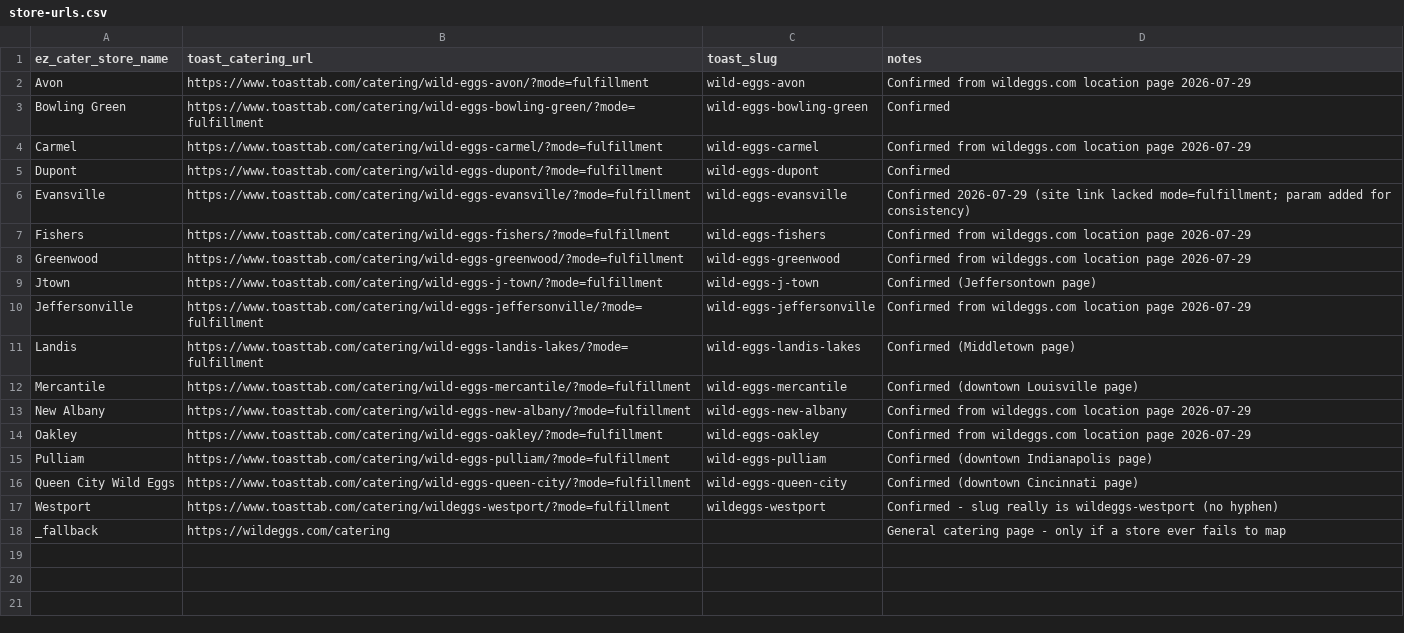
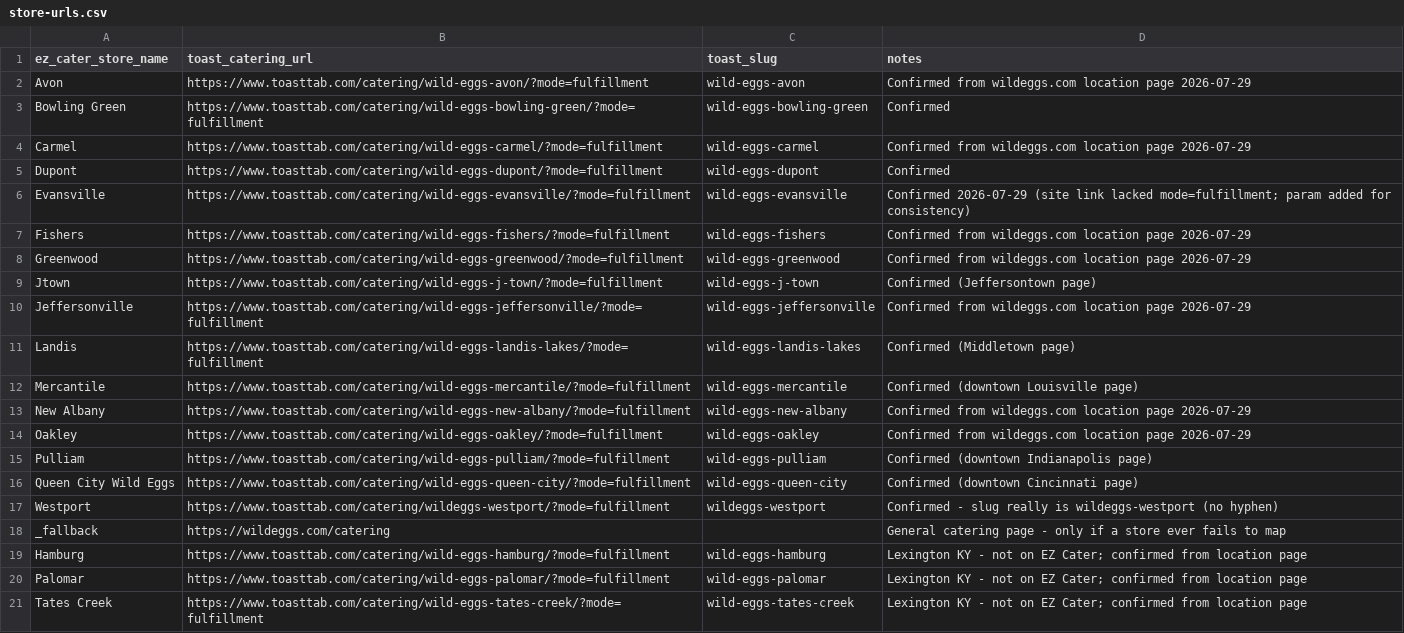
Before and after one commit to wild-eggs-marketing/cb-wraps-audit-2026, a CSV file: wildeggs-catering-growth/data/store-urls.csv, drawn as a sheet; the diff names each change by its address in the sheet, - before the commit and + after, or states it on an @@ line.

```diff
--- a/wildeggs-catering-growth/data/store-urls.csv
+++ b/wildeggs-catering-growth/data/store-urls.csv
+row 19: Hamburg | https://www.toasttab.com/catering/wild-eggs-hamburg/?mode=fulfillment | wild-eggs-hamburg | Lexington KY - not on EZ Cater; confirmed from location page
+row 20: Palomar | https://www.toasttab.com/catering/wild-eggs-palomar/?mode=fulfillment | wild-eggs-palomar | Lexington KY - not on EZ Cater; confirmed from location page
+row 21: Tates Creek | https://www.toasttab.com/catering/wild-eggs-tates-creek/?mode=fulfillment | wild-eggs-tates-creek | Lexington KY - not on EZ Cater; confirmed from location page
```
